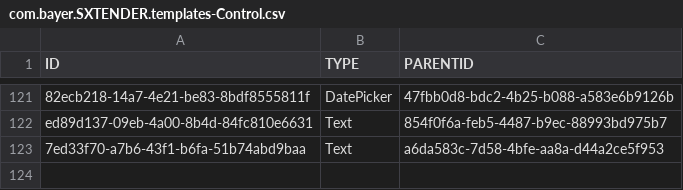
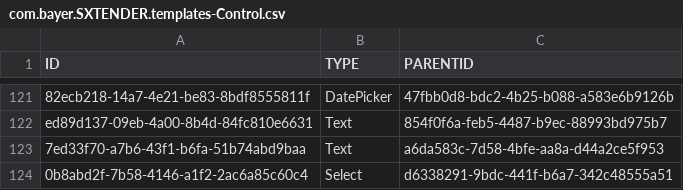
Before and after one commit to mandar-velankar/FAST_UI_TEMPLATES, a CSV file: db/data/com.bayer.SXTENDER.templates-Control.csv, drawn as a sheet; only a part is shown, gaps mark what is left out.

```diff
--- a/db/data/com.bayer.SXTENDER.templates-Control.csv
+++ b/db/data/com.bayer.SXTENDER.templates-Control.csv
@@ -123 +123,2 @@ ed89d137-09eb-4a00-8b4d-84fc810e6631;Text;854f0f6a-feb5-4487-b9ec-88993bd975b7
 7ed33f70-a7b6-43f1-b6fa-51b74abd9baa;Text;a6da583c-7d58-4bfe-aa8a-d44a2ce5f953
+0b8abd2f-7b58-4146-a1f2-2ac6a85c60c4;Select;d6338291-9bdc-441f-b6a7-342c48555a51
```
Also changed, not shown: db/data/com.bayer.SXTENDER.templates-Filter.csv, db/data/com.bayer.SXTENDER.templates-FormElement.csv, 2 other files.
